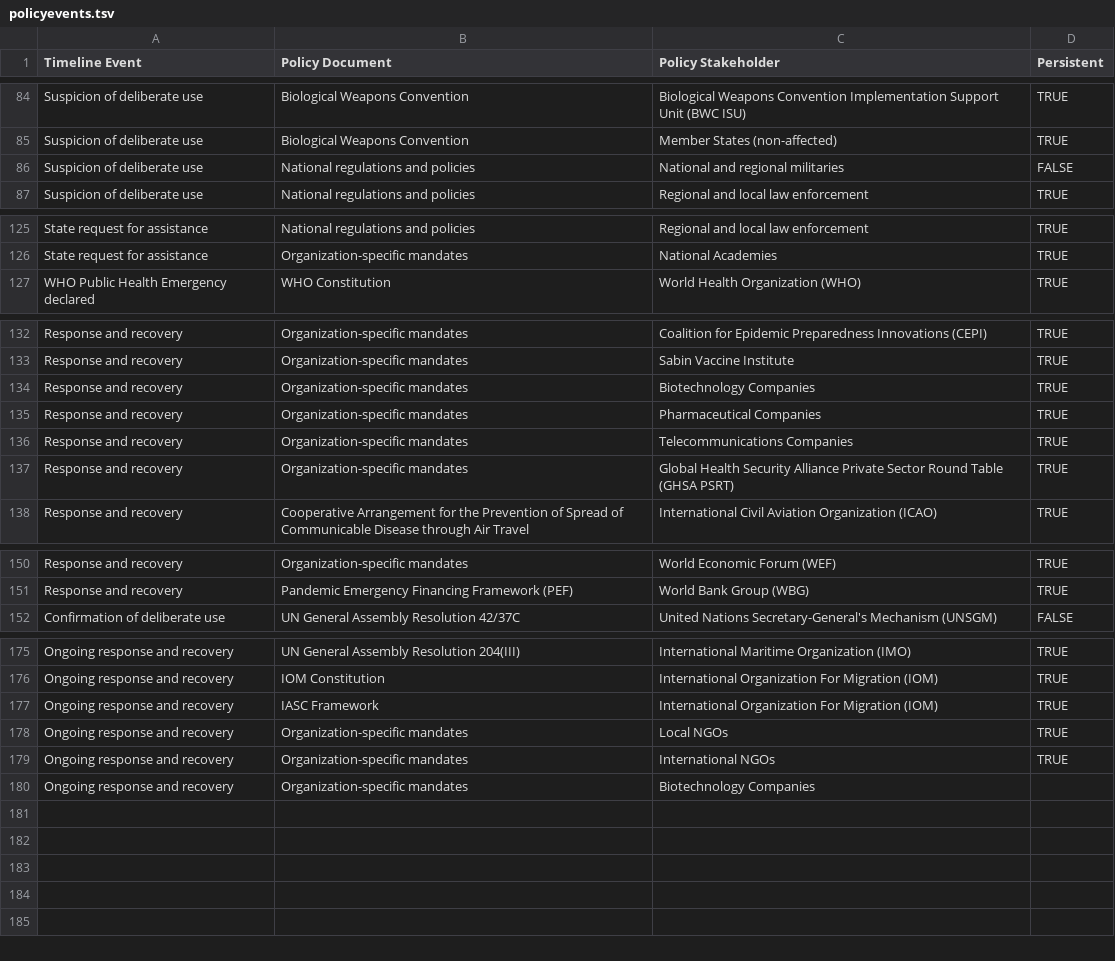
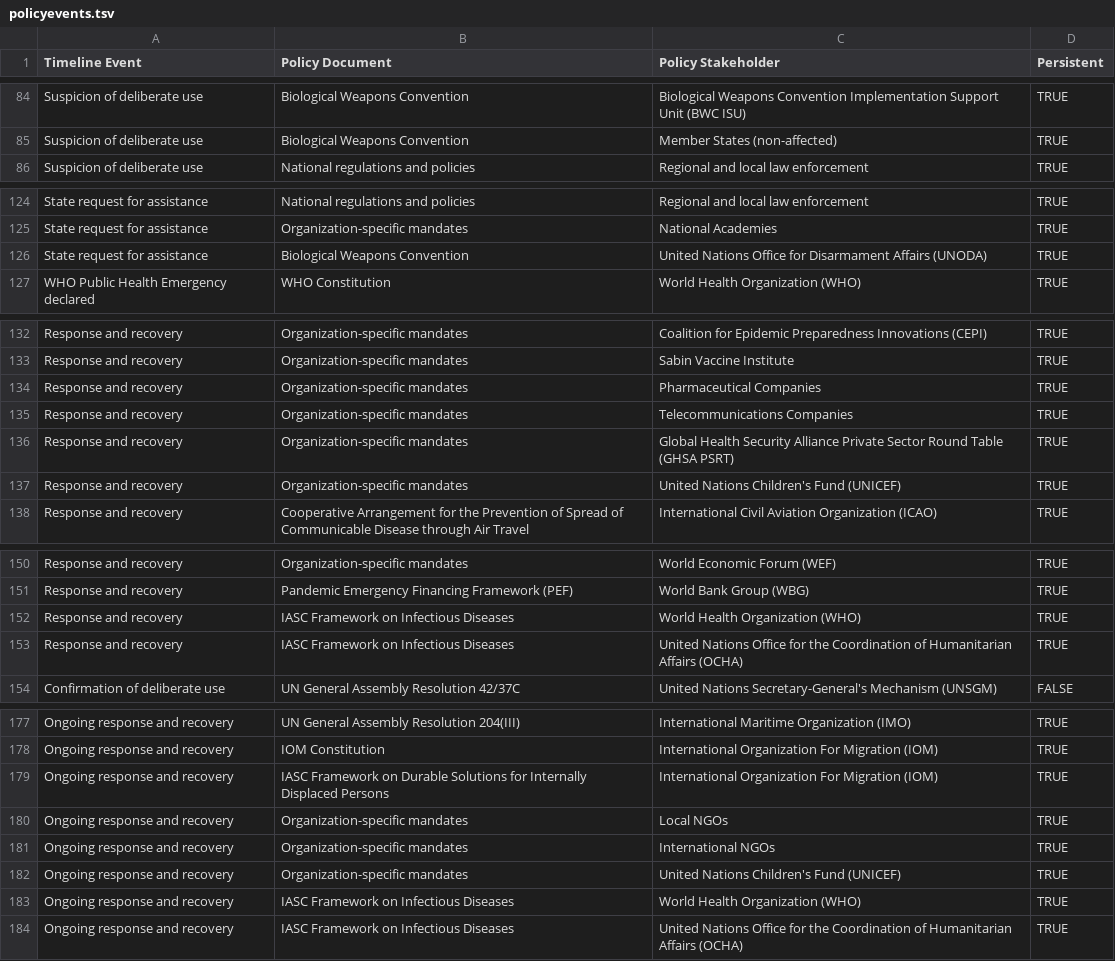
Before and after one commit to talus-analytics-bus/bioscenarios-stakeholders, a TSV file: data/policyevents.tsv, drawn as a sheet; only a part is shown, gaps mark what is left out; the diff covers the shown part only.

Commit message:
data updates RK notes

```diff
--- a/data/policyevents.tsv
+++ b/data/policyevents.tsv
@@ -85,3 +85,2 @@ Suspicion of deliberate use	Biological Weapons Convention	Biological Weapons Con
 Suspicion of deliberate use	Biological Weapons Convention	Member States (non-affected)	TRUE
-Suspicion of deliberate use	National regulations and policies	National and regional militaries	FALSE
 Suspicion of deliberate use	National regulations and policies	Regional and local law enforcement	TRUE
@@ -126,2 +125,3 @@ State request for assistance	National regulations and policies	Regional and loca
 State request for assistance	Organization-specific mandates	National Academies	TRUE
+State request for assistance	Biological Weapons Convention	United Nations Office for Disarmament Affairs (UNODA)	TRUE
 WHO Public Health Emergency declared	WHO Constitution	World Health Organization (WHO)	TRUE
@@ -133,3 +133,2 @@ Response and recovery	Organization-specific mandates	Coalition for Epidemic Prep
 Response and recovery	Organization-specific mandates	Sabin Vaccine Institute	TRUE
-Response and recovery	Organization-specific mandates	Biotechnology Companies	TRUE
 Response and recovery	Organization-specific mandates	Pharmaceutical Companies	TRUE
@@ -137,2 +136,3 @@ Response and recovery	Organization-specific mandates	Telecommunications Companie
 Response and recovery	Organization-specific mandates	Global Health Security Alliance Private Sector Round Table (GHSA PSRT)	TRUE
+Response and recovery	Organization-specific mandates	United Nations Children's Fund (UNICEF)	TRUE
 Response and recovery	Cooperative Arrangement for the Prevention of Spread of Communicable Disease through Air Travel	International Civil Aviation Organization (ICAO)	TRUE
@@ -151,2 +151,4 @@ Response and recovery	Organization-specific mandates	World Economic Forum (WEF)
 Response and recovery	Pandemic Emergency Financing Framework (PEF)	World Bank Group (WBG)	TRUE
+Response and recovery	IASC Framework on Infectious Diseases	World Health Organization (WHO)	TRUE
+Response and recovery	IASC Framework on Infectious Diseases	United Nations Office for the Coordination of Humanitarian Affairs (OCHA)	TRUE
 Confirmation of deliberate use	UN General Assembly Resolution 42/37C	United Nations Secretary-General's Mechanism (UNSGM)	FALSE
@@ -176,5 +178,7 @@ Ongoing response and recovery	UN General Assembly Resolution 204(III)	Internatio
 Ongoing response and recovery	IOM Constitution	International Organization For Migration (IOM)	TRUE
-Ongoing response and recovery	IASC Framework	International Organization For Migration (IOM)	TRUE
+Ongoing response and recovery	IASC Framework on Durable Solutions for Internally Displaced Persons	International Organization For Migration (IOM)	TRUE
 Ongoing response and recovery	Organization-specific mandates	Local NGOs	TRUE
 Ongoing response and recovery	Organization-specific mandates	International NGOs	TRUE
-Ongoing response and recovery	Organization-specific mandates	Biotechnology Companies	
+Ongoing response and recovery	Organization-specific mandates	United Nations Children's Fund (UNICEF)	TRUE
+Ongoing response and recovery	IASC Framework on Infectious Diseases	World Health Organization (WHO)	TRUE
+Ongoing response and recovery	IASC Framework on Infectious Diseases	United Nations Office for the Coordination of Humanitarian Affairs (OCHA)	TRUE
```
Also changed, not shown: 2 edited cells elsewhere in this file, data/policydocs.tsv, data/roles.tsv, 1 other file.
